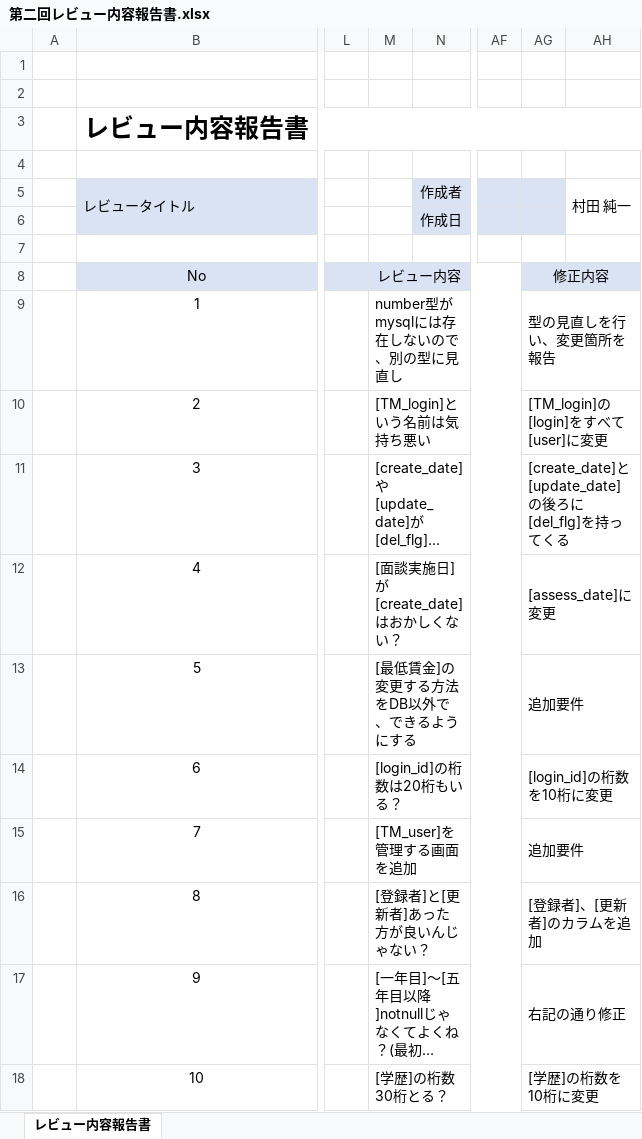
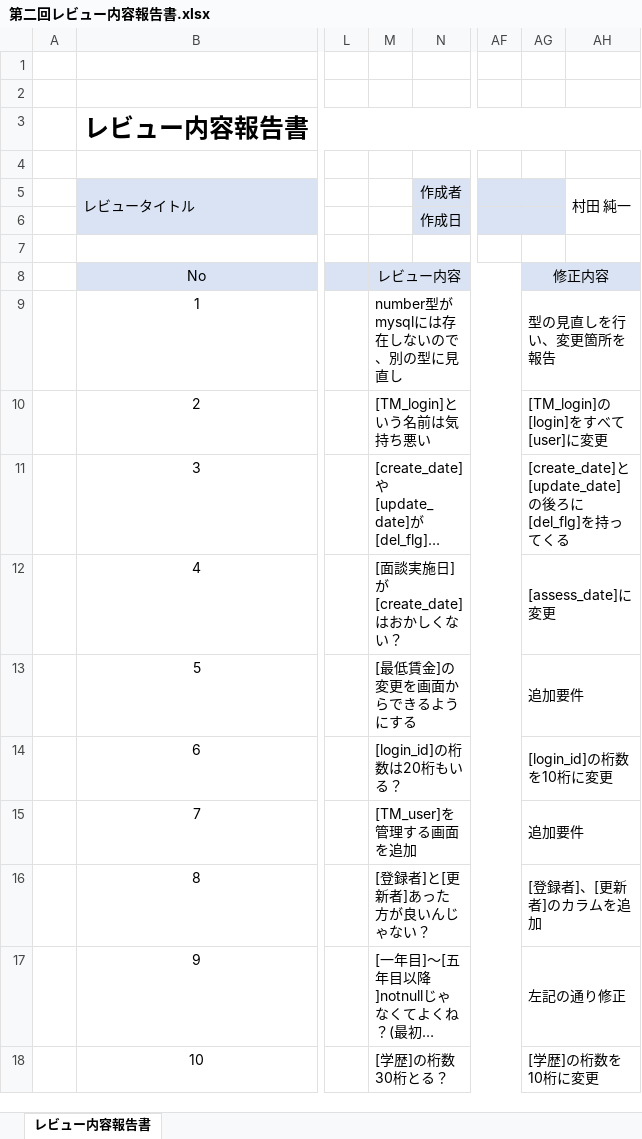
Before and after one commit to neko-zukin/company_evaluation, an Excel workbook: レビュー/第二回レビュー内容報告書.xlsx, sheet レビュー内容報告書, drawn as a sheet; only a part is shown, gaps mark what is left out; long unchanged cells end in …; values as stored, in another font and other column widths than the file's, no borders; the diff names each change by its address in the sheet, - before the commit and + after, or states it on an @@ line.

```diff
--- a/レビュー/第二回レビュー内容報告書.xlsx (sheet レビュー内容報告書)
+++ b/レビュー/第二回レビュー内容報告書.xlsx (sheet レビュー内容報告書)
-M13: [最低賃金]の変更する方法をDB以外で、できるようにする
+M13: [最低賃金]の変更を画面からできるようにする
-AG17: 右記の通り修正
+AG17: 左記の通り修正
```
Also changed, not shown: 設計書/DB設計書.xlsx, 3 other files.
